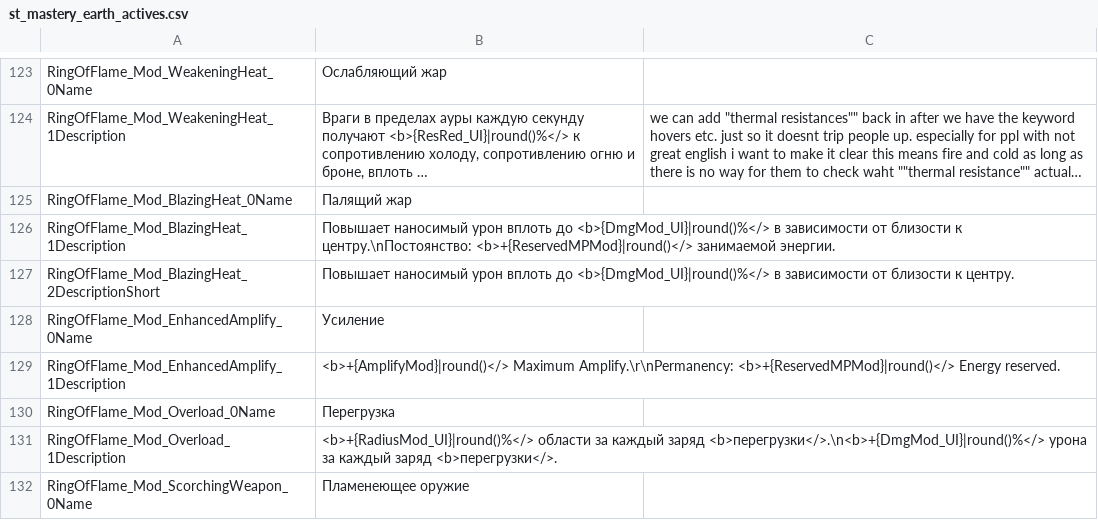
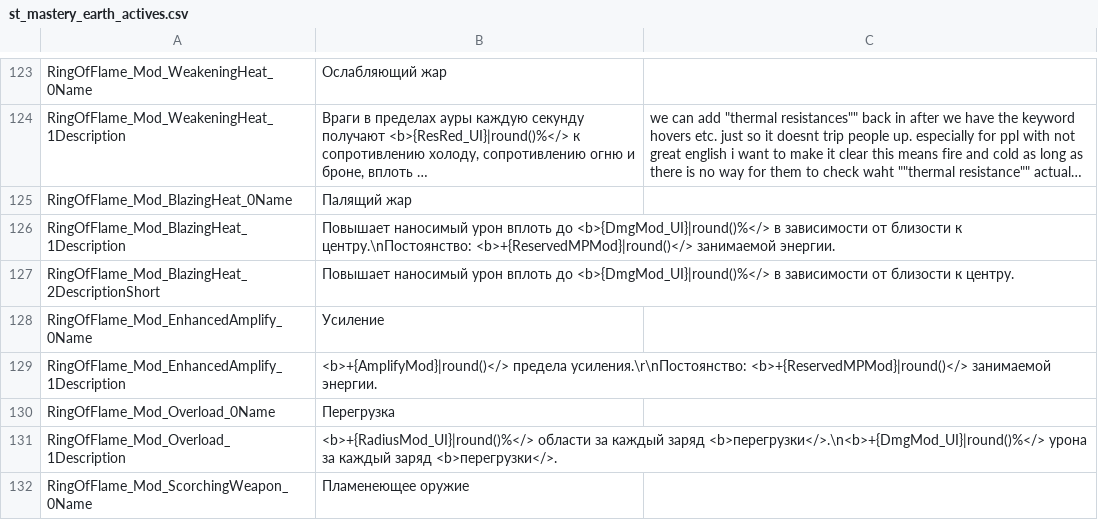
Before and after one commit to Waifus-Grace/TQ2-Mods, a CSV file: Russian/TQ2/Content/TQ2/Data/Text/Masteries/st_mastery_earth_actives.csv, drawn as a sheet; only a part is shown, gaps mark what is left out; long unchanged cells end in ….

```diff
--- a/Russian/TQ2/Content/TQ2/Data/Text/Masteries/st_mastery_earth_actives.csv
+++ b/Russian/TQ2/Content/TQ2/Data/Text/Masteries/st_mastery_earth_actives.csv
@@ -128,3 +128,3 @@
 "RingOfFlame_Mod_EnhancedAmplify_0Name","Усиление",""
-"RingOfFlame_Mod_EnhancedAmplify_1Description","<b>+{AmplifyMod}|round()</> Maximum Amplify.\r\nPermanency: <b>+{ReservedMPMod}|round()</> Energy reserved.",""
+"RingOfFlame_Mod_EnhancedAmplify_1Description","<b>+{AmplifyMod}|round()</> предела усиления.\r\nПостоянство: <b>+{ReservedMPMod}|round()</> занимаемой энергии.",""
 "RingOfFlame_Mod_Overload_0Name","Перегрузка",""
```
Also changed, not shown: Russian/TQ2/Content/TQ2/Data/Text/Creatures/st_creatures.csv, Russian/TQ2/Content/TQ2/Data/Text/Creatures/st_creatures_tribes.csv, 10 other files.
